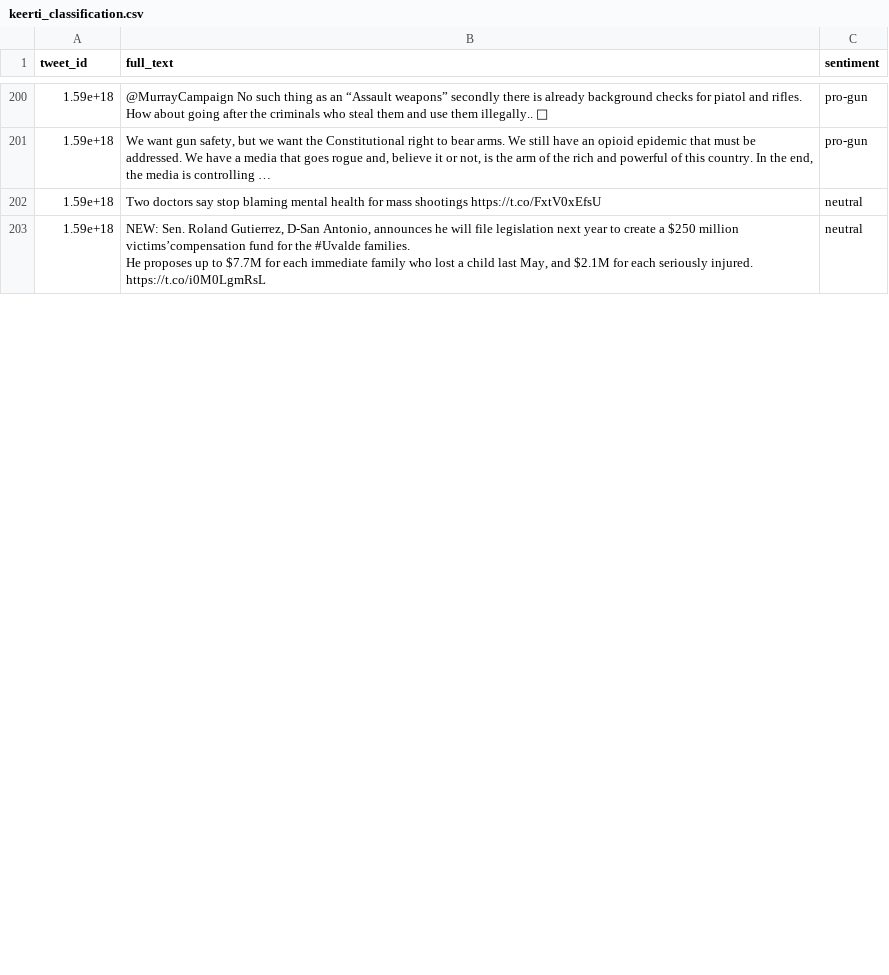
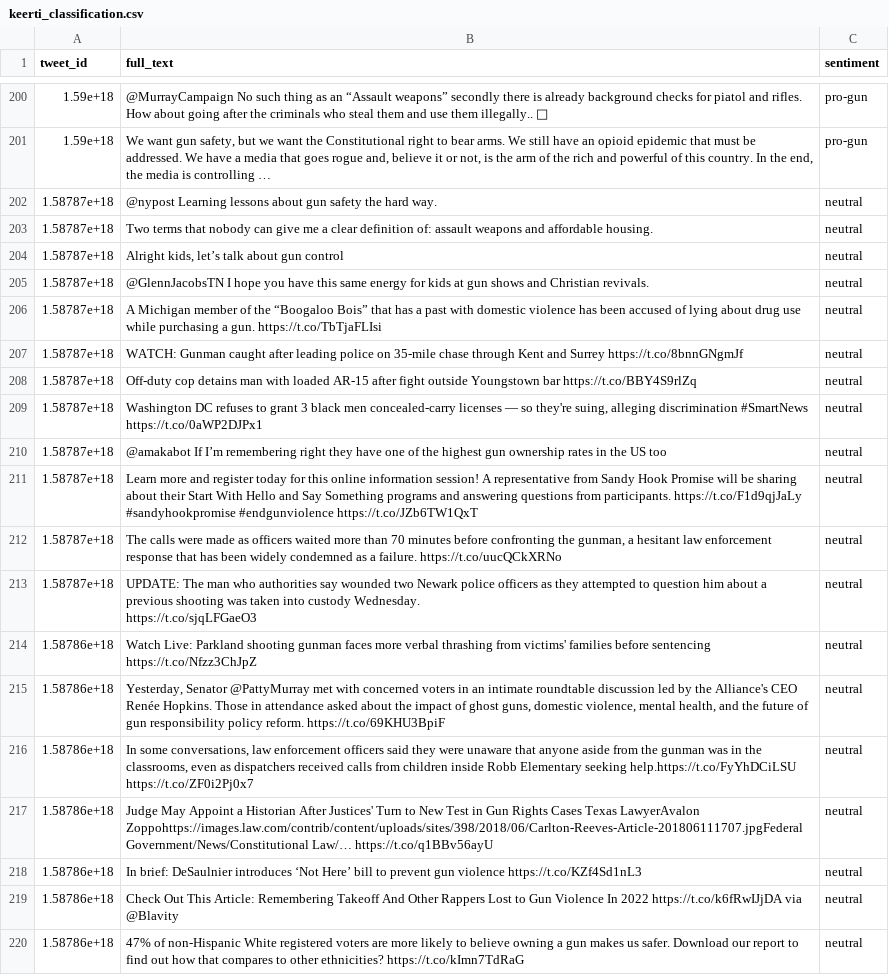
Before and after one commit to mrmarken/sentiment_analysis_fproject, a CSV file: contributors/keerti/keerti_classification.csv, drawn as a sheet; only a part is shown, gaps mark what is left out; the shorter side is filled out with more unchanged rows; ↵ is a line break in a cell; the diff covers the shown part only; the diff names each change by its address in the sheet, - before the commit and + after, or states it on an @@ line.

Commit message:
update neutral sentiment analysis

```diff
--- a/contributors/keerti/keerti_classification.csv
+++ b/contributors/keerti/keerti_classification.csv
+row 202: 1.58787e+18 | @nypost Learning lessons about gun safety the hard way. | neutral
+row 203: 1.58787e+18 | Two terms that nobody can give me a clear definition of: assault weapons and affordable housing. | neutral
+row 204: 1.58787e+18 | Alright kids, let’s talk about gun control | neutral
+row 205: 1.58787e+18 | @GlennJacobsTN I hope you have this same energy for kids at gun shows and Christian revivals. | neutral
+row 206: 1.58787e+18 | A Michigan member of the “Boogaloo Bois” that has a past with domestic violence has been accused of lying about drug use while purchasing a gun. https://t.co/TbTjaFLIsi | neutral
+row 207: 1.58787e+18 | WATCH: Gunman caught after leading police on 35-mile chase through Kent and Surrey https://t.co/8bnnGNgmJf | neutral
+row 208: 1.58787e+18 | Off-duty cop detains man with loaded AR-15 after fight outside Youngstown bar https://t.co/BBY4S9rlZq | neutral
+row 209: 1.58787e+18 | Washington DC refuses to grant 3 black men concealed-carry licenses — so they're suing, alleging discrimination #SmartNews https://t.co/0aWP2DJPx1 | neutral
+row 210: 1.58787e+18 | @amakabot If I’m remembering right they have one of the highest gun ownership rates in the US too | neutral
+row 211: 1.58787e+18 | Learn more and register today for this online information session! A representative from Sandy Hook Promise will be sharing about their Start With Hello and Say Something programs and answering questions from participants. https://t.co/F1d9qjJaLy #sandyhookpromise #endgunviolence https://t.co/JZb6TW1QxT | neutral
+row 212: 1.58787e+18 | The calls were made as officers waited more than 70 minutes before confronting the gunman, a hesitant law enforcement response that has been widely condemned as a failure. https://t.co/uucQCkXRNo | neutral
+row 213: 1.58787e+18 | UPDATE: The man who authorities say wounded two Newark police officers as they attempted to question him about a previous shooting was taken into custody Wednesday. ↵ https://t.co/sjqLFGaeO3 | neutral
+row 214: 1.58786e+18 | Watch Live: Parkland shooting gunman faces more verbal thrashing from victims' families before sentencing https://t.co/Nfzz3ChJpZ | neutral
+row 215: 1.58786e+18 | Yesterday, Senator @PattyMurray met with concerned voters in an intimate roundtable discussion led by the Alliance's CEO Renée Hopkins. Those in attendance asked about the impact of ghost guns, domestic violence, mental health, and the future of gun responsibility policy reform. https://t.co/69KHU3BpiF | neutral
+row 216: 1.58786e+18 | In some conversations, law enforcement officers said they were unaware that anyone aside from the gunman was in the classrooms, even as dispatchers received calls from children inside Robb Elementary seeking help.https://t.co/FyYhDCiLSU https://t.co/ZF0i2Pj0x7 | neutral
+row 217: 1.58786e+18 | Judge May Appoint a Historian After Justices' Turn to New Test in Gun Rights Cases Texas LawyerAvalon Zoppohttps://images.law.com/contrib/content/uploads/sites/398/2018/06/Carlton-Reeves-Article-201806111707.jpgFederal Government/News/Constitutional Law/… https://t.co/q1BBv56ayU | neutral
+row 218: 1.58786e+18 | In brief: DeSaulnier introduces ‘Not Here’ bill to prevent gun violence https://t.co/KZf4Sd1nL3 | neutral
+row 219: 1.58786e+18 | Check Out This Article: Remembering Takeoff And Other Rappers Lost to Gun Violence In 2022 https://t.co/k6fRwIJjDA via @Blavity | neutral
+row 220: 1.58786e+18 | 47% of non-Hispanic White registered voters are more likely to believe owning a gun makes us safer. Download our report to find out how that compares to other ethnicities? https://t.co/kImn7TdRaG | neutral
```
Also changed, not shown: 12 added rows and 31 removed rows elsewhere in this file.
